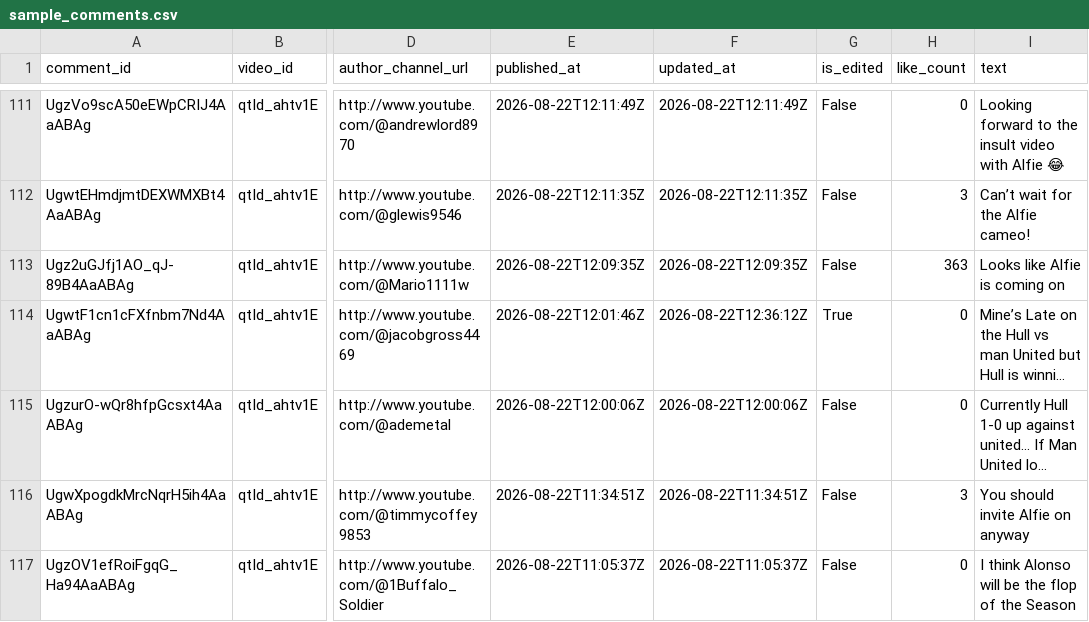
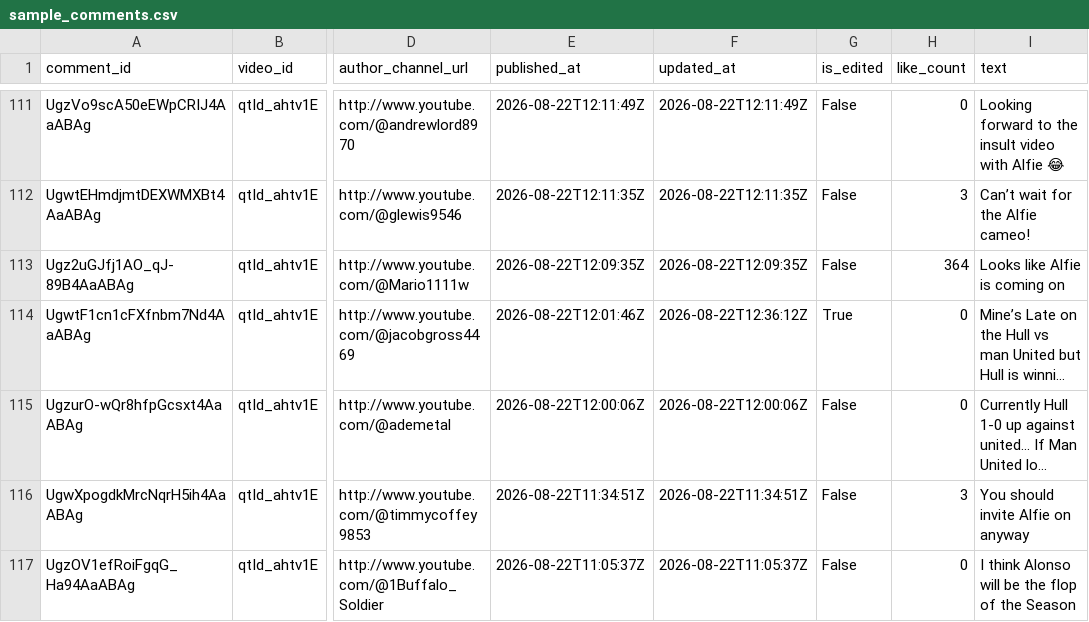
Before and after one commit to AviBomb/premier-league-predictions-tracker, a CSV file: data/sample_comments.csv, drawn as a sheet; only a part is shown, gaps mark what is left out; long unchanged cells end in …; the diff names each change by its address in the sheet, - before the commit and + after, or states it on an @@ line.

```diff
--- a/data/sample_comments.csv
+++ b/data/sample_comments.csv
-H113 (like_count): 363
+H113 (like_count): 364
```
